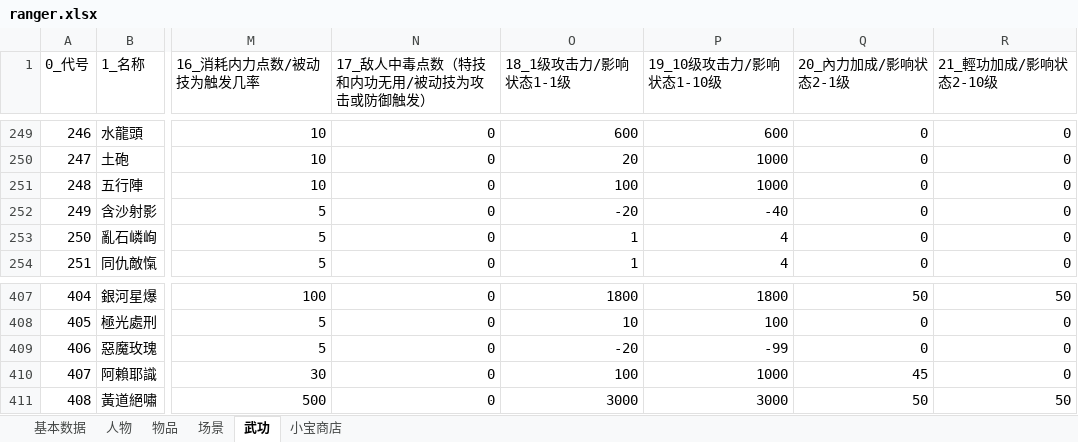
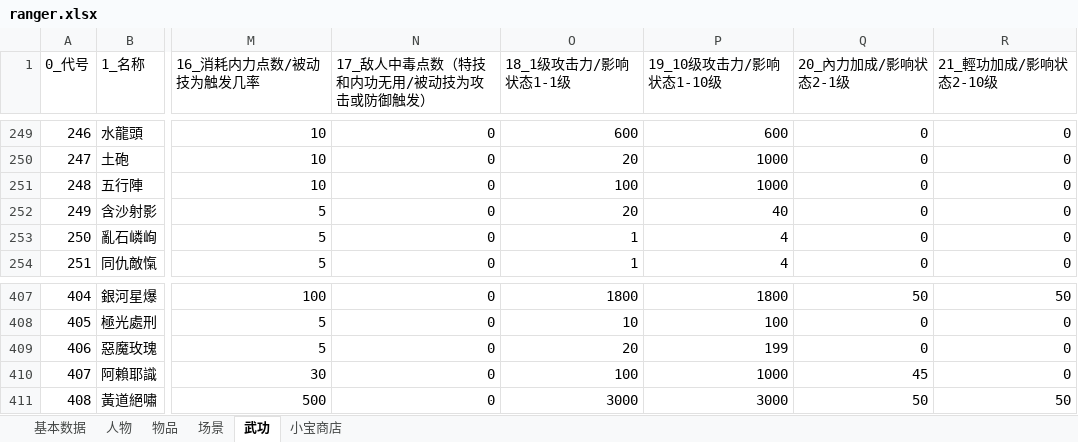
Before and after one commit to scarsty/kys-pig3, an Excel workbook: tools/初始存档生成工具/ranger.xlsx, sheet 武功, drawn as a sheet; only a part is shown, gaps mark what is left out; values as stored, in another font and other column widths than the file's, no borders; the diff names each change by its address in the sheet, - before the commit and + after, or states it on an @@ line.

```diff
--- a/tools/初始存档生成工具/ranger.xlsx (sheet 武功)
+++ b/tools/初始存档生成工具/ranger.xlsx (sheet 武功)
-O252 (18_1级攻击力/影响状态1-1级): -20
+O252 (18_1级攻击力/影响状态1-1级): 20
-P252 (19_10级攻击力/影响状态1-10级): -40
+P252 (19_10级攻击力/影响状态1-10级): 40
-O409 (18_1级攻击力/影响状态1-1级): -20
+O409 (18_1级攻击力/影响状态1-1级): 20
-P409 (19_10级攻击力/影响状态1-10级): -99
+P409 (19_10级攻击力/影响状态1-10级): 199
```
Also changed, not shown: 3 other files.
